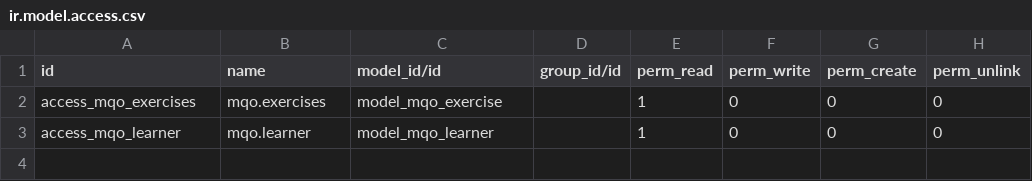
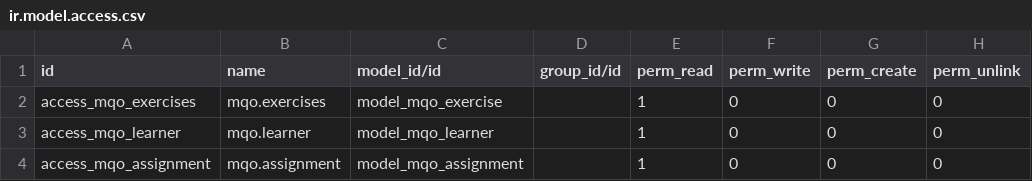
Before and after one commit to drummingbird/ppe, a CSV file: mqo_exercises/security/ir.model.access.csv, drawn as a sheet; the diff names each change by its address in the sheet, - before the commit and + after, or states it on an @@ line.

Commit message:
Updated access rules for mqo.assignment.

```diff
--- a/mqo_exercises/security/ir.model.access.csv
+++ b/mqo_exercises/security/ir.model.access.csv
+row 4: access_mqo_assignment | mqo.assignment | model_mqo_assignment |  | 1 | 0 | 0 | 0
```
